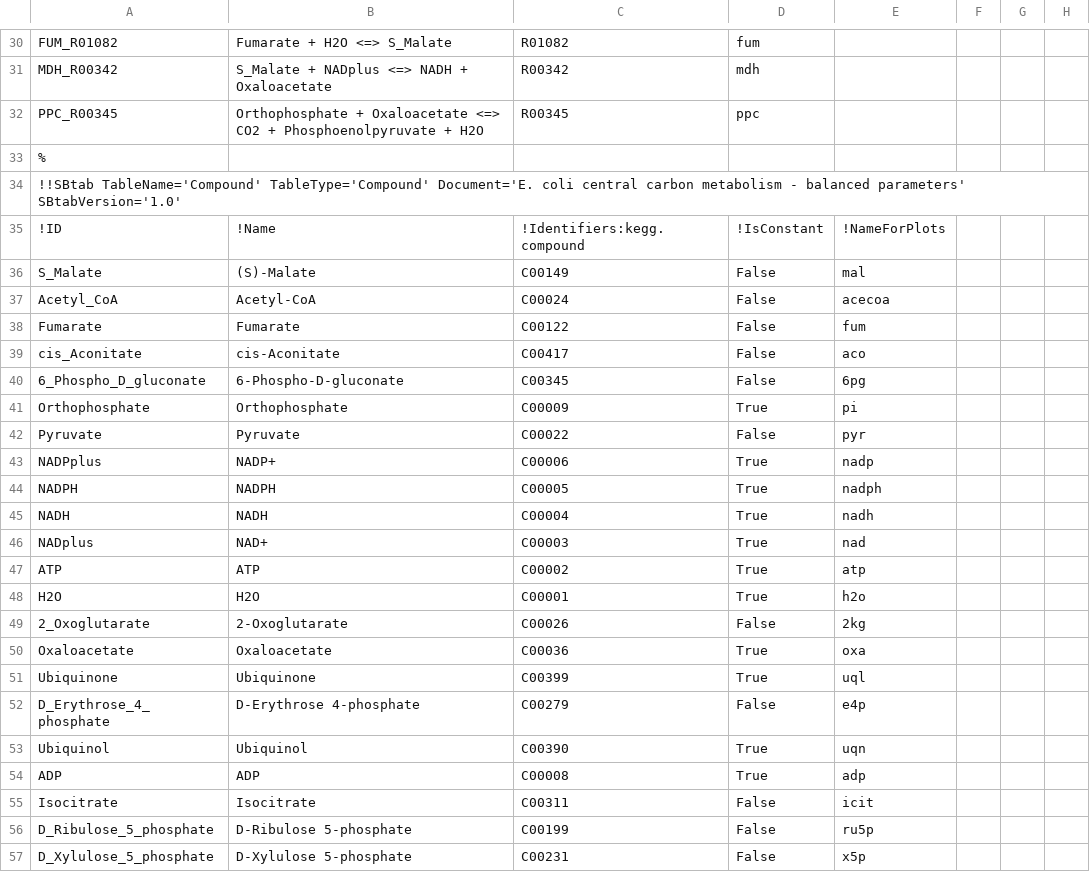
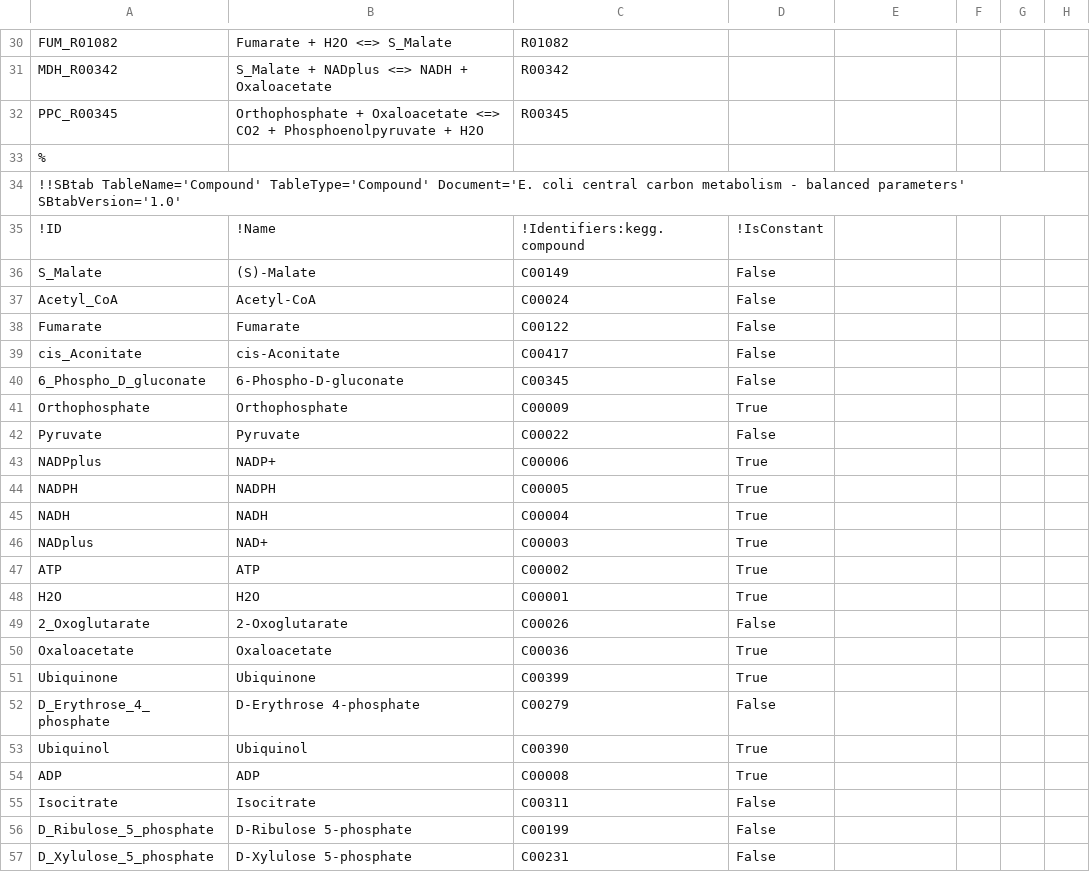
Before and after one commit to eladnoor/equilibrator, a TSV file: static/pathways/example_pathway_central_metabolism_ecm.tsv, drawn as a sheet; only a part is shown, gaps mark what is left out; the diff covers the shown part only; the diff names each change by its address in the sheet, - before the commit and + after, or states it on an @@ line.

```diff
--- a/static/pathways/example_pathway_central_metabolism_ecm.tsv
+++ b/static/pathways/example_pathway_central_metabolism_ecm.tsv
-D30: fum
+D30: (empty)
-D31: mdh
+D31: (empty)
-D32: ppc
+D32: (empty)
-E35: !NameForPlots
+E35: (empty)
-E36: mal
+E36: (empty)
-E37: acecoa
+E37: (empty)
-E38: fum
+E38: (empty)
-E39: aco
+E39: (empty)
-E40: 6pg
+E40: (empty)
-E41: pi
+E41: (empty)
-E42: pyr
+E42: (empty)
-E43: nadp
+E43: (empty)
-E44: nadph
+E44: (empty)
-E45: nadh
+E45: (empty)
-E46: nad
+E46: (empty)
-E47: atp
+E47: (empty)
-E48: h2o
+E48: (empty)
-E49: 2kg
+E49: (empty)
-E50: oxa
+E50: (empty)
-E51: uql
+E51: (empty)
-E52: e4p
+E52: (empty)
-E53: uqn
+E53: (empty)
-E54: adp
+E54: (empty)
-E55: icit
+E55: (empty)
-E56: ru5p
+E56: (empty)
-E57: x5p
+E57: (empty)
```
Also changed, not shown: 87 edited cells elsewhere in this file, 12 other files.
